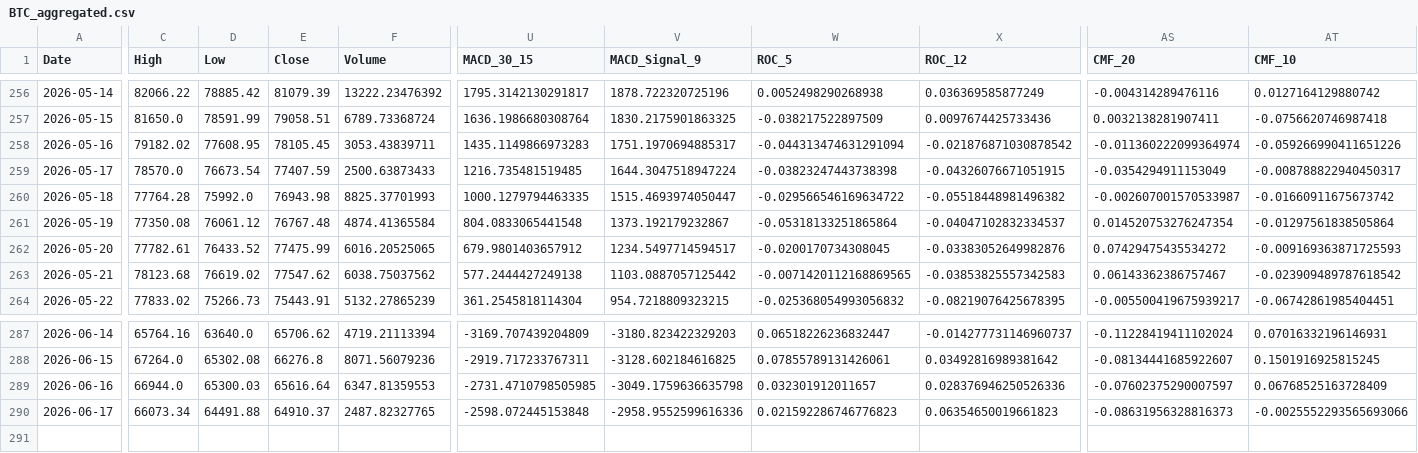
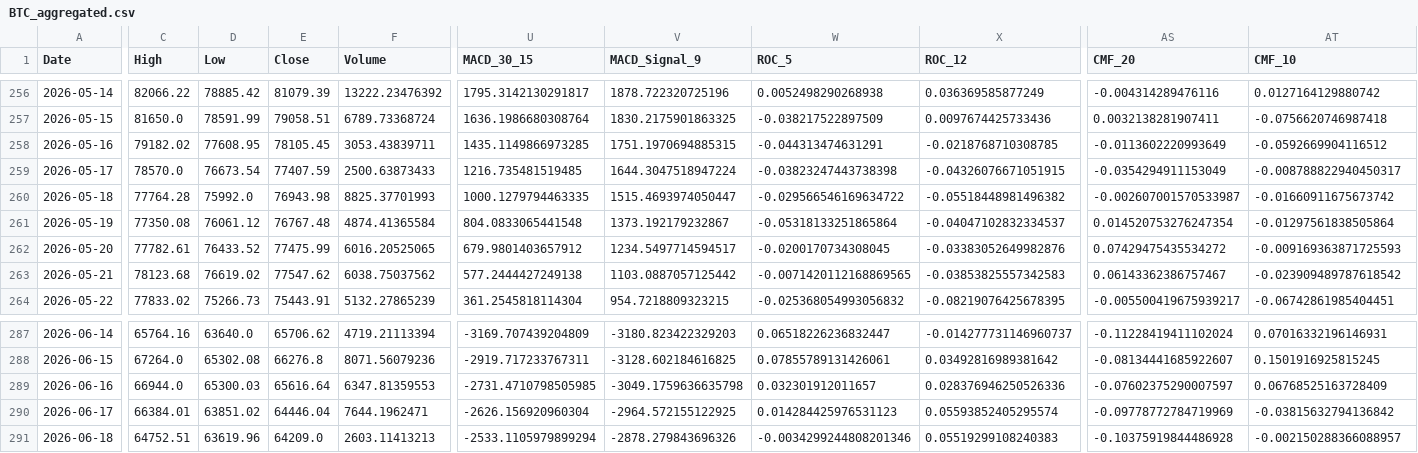
Before and after one commit to JintaoLiuorJoey/coinbase-ohlcv-data, a CSV file: data/BTC_aggregated.csv, drawn as a sheet; only a part is shown, gaps mark what is left out; rows hold the shown columns only; the diff covers the shown part only; the diff names each change by its address in the sheet, - before the commit and + after, or states it on an @@ line.

```diff
--- a/data/BTC_aggregated.csv
+++ b/data/BTC_aggregated.csv
-U258 (MACD_30_15): 1435.1149866973283
+U258 (MACD_30_15): 1435.1149866973285
-V258 (MACD_Signal_9): 1751.1970694885317
+V258 (MACD_Signal_9): 1751.1970694885315
-W258 (ROC_5): -0.044313474631291094
+W258 (ROC_5): -0.044313474631291
-X258 (ROC_12): -0.021876871030878542
+X258 (ROC_12): -0.0218768710308785
-AS258 (CMF_20): -0.011360222099364974
+AS258 (CMF_20): -0.0113602220993649
-AT258 (CMF_10): -0.059266990411651226
+AT258 (CMF_10): -0.0592669904116512
-C290 (High): 66073.34
+C290 (High): 66384.01
-D290 (Low): 64491.88
+D290 (Low): 63851.02
-E290 (Close): 64910.37
+E290 (Close): 64446.04
-F290 (Volume): 2487.82327765
+F290 (Volume): 7644.1962471
-U290 (MACD_30_15): -2598.072445153848
+U290 (MACD_30_15): -2626.156920960304
-V290 (MACD_Signal_9): -2958.9552599616336
+V290 (MACD_Signal_9): -2964.572155122925
-W290 (ROC_5): 0.021592286746776823
+W290 (ROC_5): 0.014284425976531123
-X290 (ROC_12): 0.06354650019661823
+X290 (ROC_12): 0.05593852405295574
-AS290 (CMF_20): -0.08631956328816373
+AS290 (CMF_20): -0.09778772784719969
-AT290 (CMF_10): -0.0025552293565693066
+AT290 (CMF_10): -0.03815632794136842
+row 291: 2026-06-18 | 64752.51 | 63619.96 | 64209.0 | 2603.11413213 | -2533.1105979899294 | -2878.279843696326 | -0.0034299244808201346 | 0.05519299108240383 | -0.10375919844486928 | -0.002150288366088957
```
Also changed, not shown: 30 edited cells elsewhere in this file, data/ETH_aggregated.csv, data/XRP_aggregated.csv.
